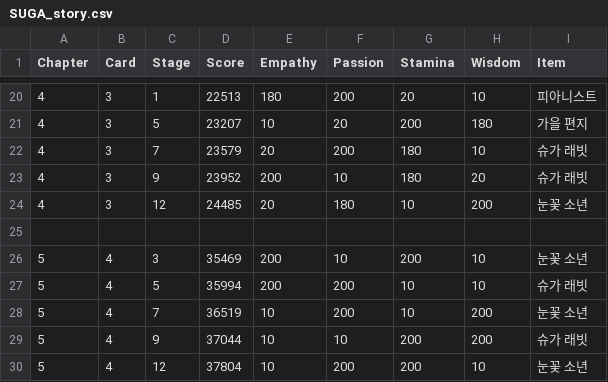
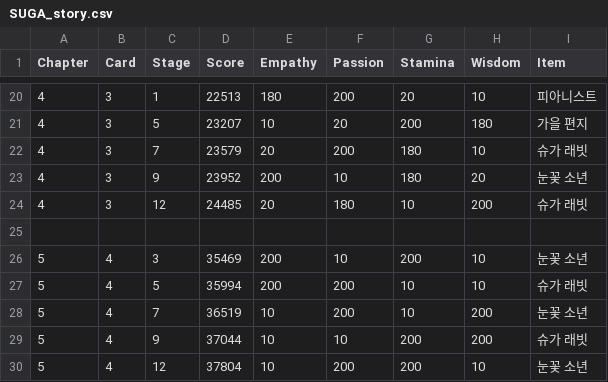
Before and after one commit to imFlyLikeG6/imflylikeg6.github.io, a CSV file: script/SUGA_story.csv, drawn as a sheet; only a part is shown, gaps mark what is left out.

```diff
--- a/script/SUGA_story.csv
+++ b/script/SUGA_story.csv
@@ -22,4 +22,4 @@ Chapter,Card,Stage,Score,Empathy,Passion,Stamina,Wisdom,Item
 4,3,7,23579,20,200,180,10,슈가 래빗
-4,3,9,23952,200,10,180,20,슈가 래빗
-4,3,12,24485,20,180,10,200,눈꽃 소년
+4,3,9,23952,200,10,180,20,눈꽃 소년
+4,3,12,24485,20,180,10,200,슈가 래빗
 
```
Also changed, not shown: script/JUNGKOOK_story.csv, script/V_story.csv, 1 other file.
